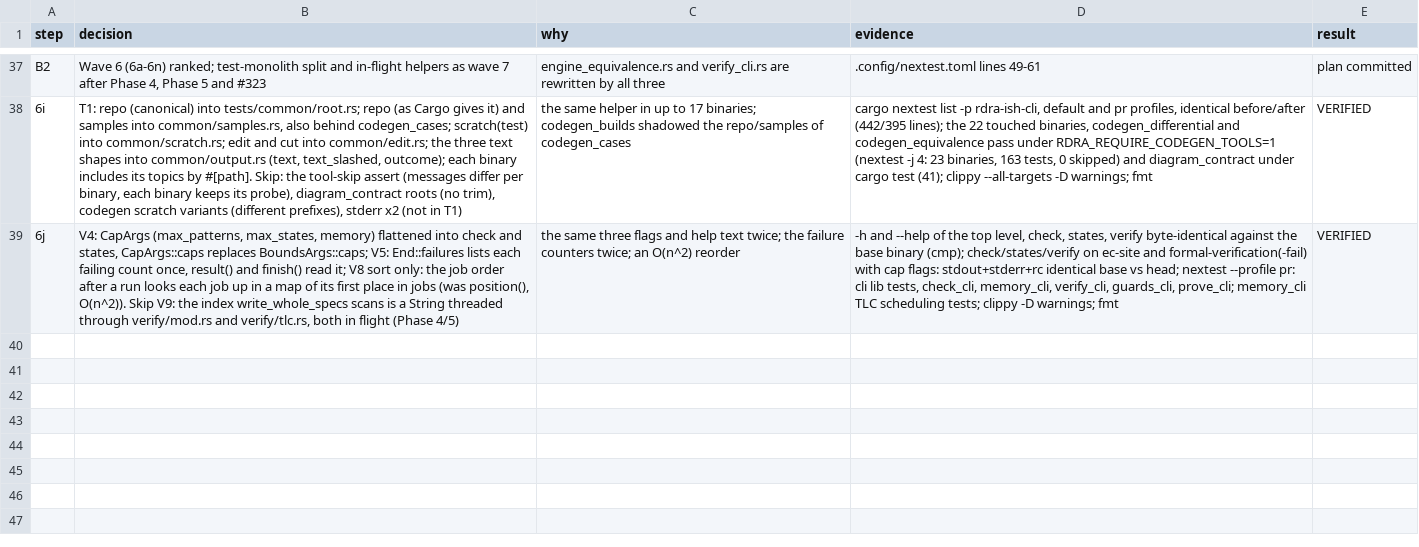
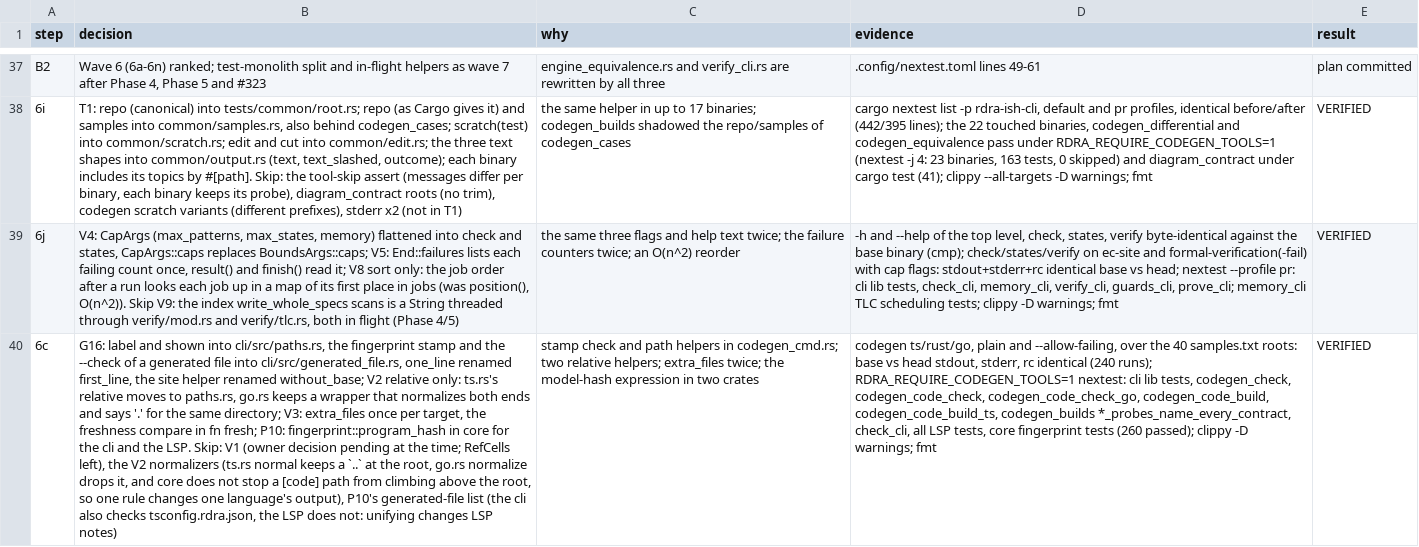
Before and after one commit to manji-0/rdra-ish-dsl, a TSV file: .audit/decisions.tsv, drawn as a sheet; only a part is shown, gaps mark what is left out; the diff names each change by its address in the sheet, - before the commit and + after, or states it on an @@ line.

```diff
--- a/.audit/decisions.tsv
+++ b/.audit/decisions.tsv
+row 40: 6c | G16: label and shown into cli/src/paths.rs, the fingerprint stamp and the --check of a generated file into cli/src/generated_file.rs, one_line renamed first_line, the site helper renamed without_base; V2 relative only: ts.rs's relative moves to paths.rs, go.rs keeps a wrapper that normalizes both ends and says '.' for the same directory; V3: extra_files once per target, the freshness compare in fn fresh; P10: fingerprint::program_hash in core for the cli and the LSP. Skip: V1 (owner decision pending at the time; RefCells left), the V2 normalizers (ts.rs normal keeps a `..` at the root, go.rs normalize drops it, and core does not stop a [code] path from climbing above the root, so one rule changes one language's output), P10's generated-file list (the cli also checks tsconfig.rdra.json, the LSP does not: unifying changes LSP notes) | stamp check and path helpers in codegen_cmd.rs; two relative helpers; extra_files twice; the model-hash expression in two crates | codegen ts/rust/go, plain and --allow-failing, over the 40 samples.txt roots: base vs head stdout, stderr, rc identical (240 runs); RDRA_REQUIRE_CODEGEN_TOOLS=1 nextest: cli lib tests, codegen_check, codegen_code_check, codegen_code_check_go, codegen_code_build, codegen_code_build_ts, codegen_builds *_probes_name_every_contract, check_cli, all LSP tests, core fingerprint tests (260 passed); clippy -D warnings; fmt | VERIFIED
```
Also changed, not shown: 10 other files.
